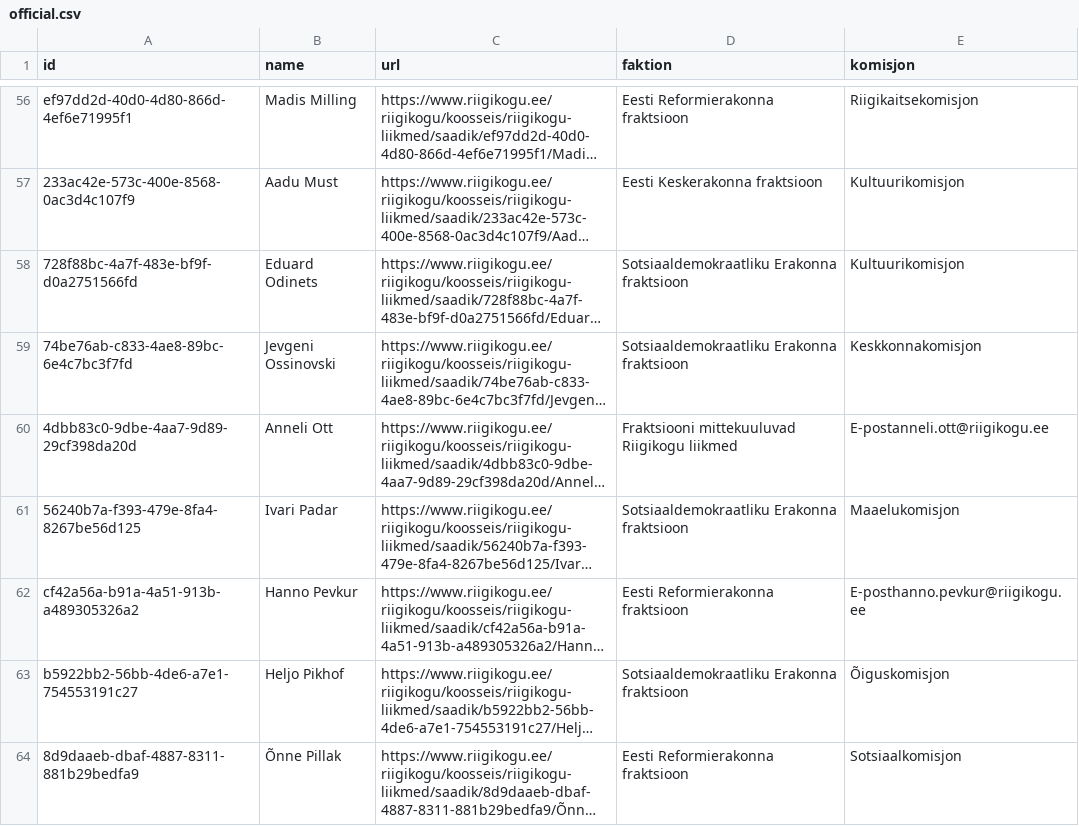
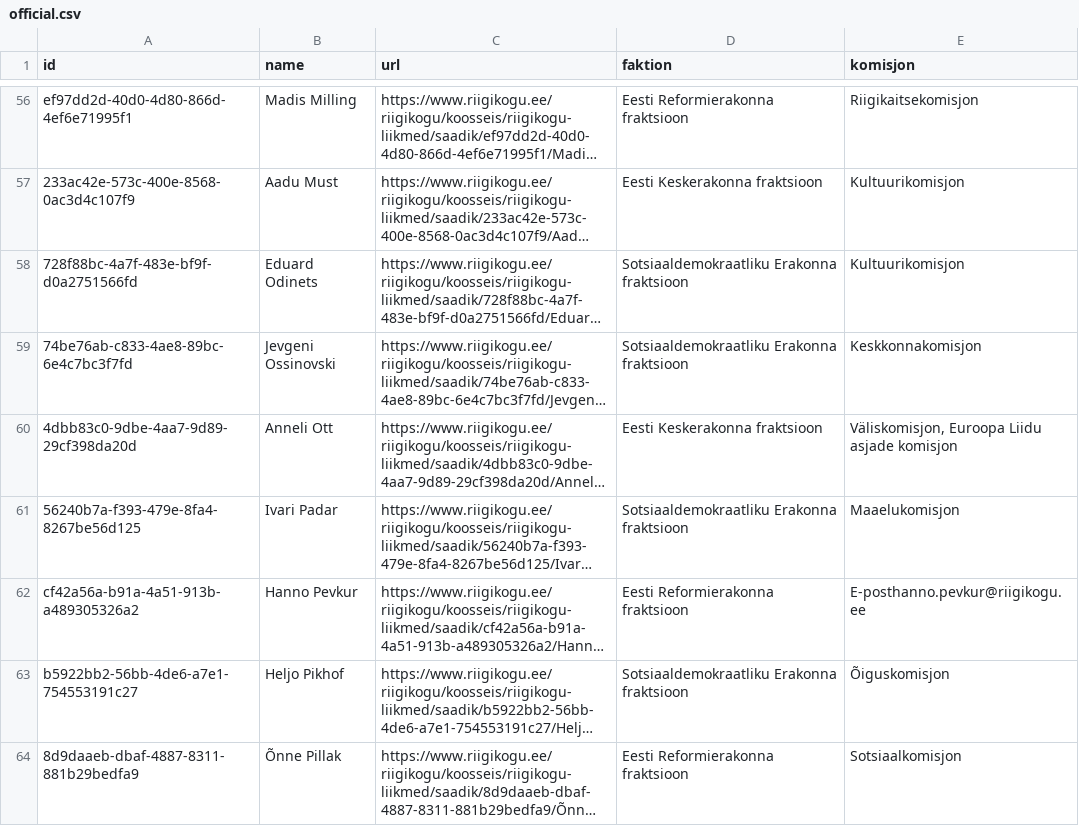
Before and after one commit to every-politician-scrapers/estonia-riigikogu, a CSV file: data/official.csv, drawn as a sheet; only a part is shown, gaps mark what is left out; long unchanged cells end in …; the diff names each change by its address in the sheet, - before the commit and + after, or states it on an @@ line.

```diff
--- a/data/official.csv
+++ b/data/official.csv
-D60 (faktion): Fraktsiooni mittekuuluvad Riigikogu liikmed
+D60 (faktion): Eesti Keskerakonna fraktsioon
-E60 (komisjon): E-postanneli.ott@riigikogu.ee
+E60 (komisjon): Väliskomisjon, Euroopa Liidu asjade komisjon
```
